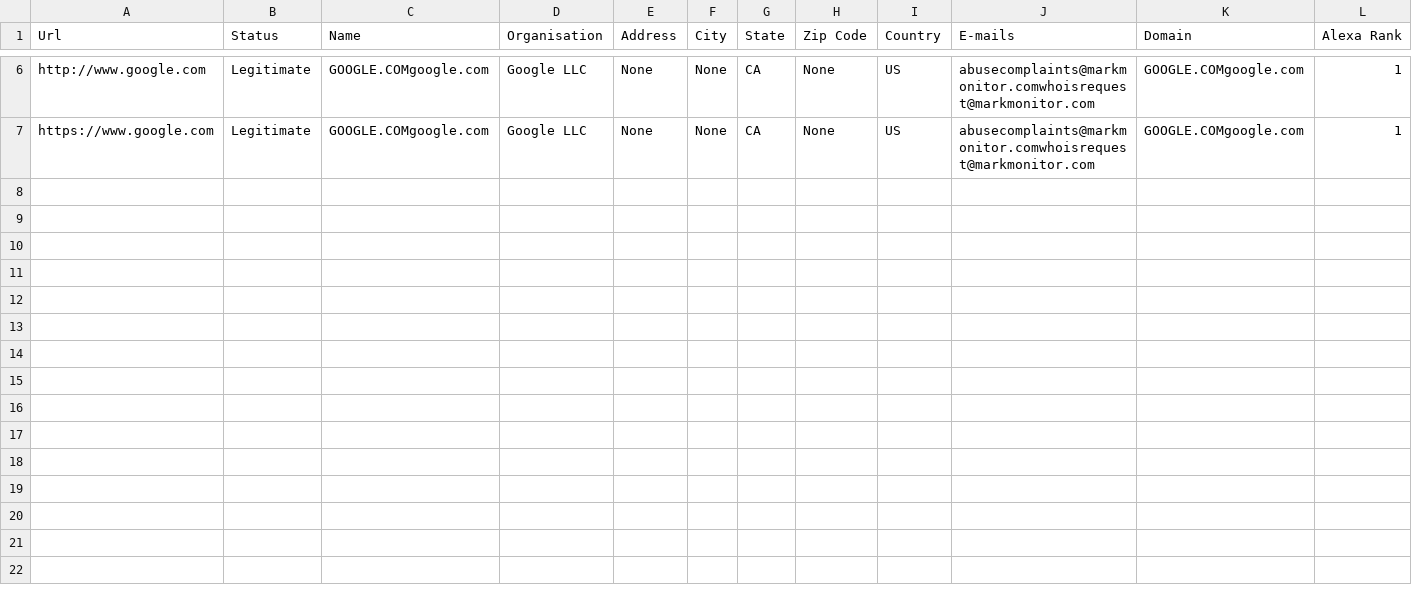
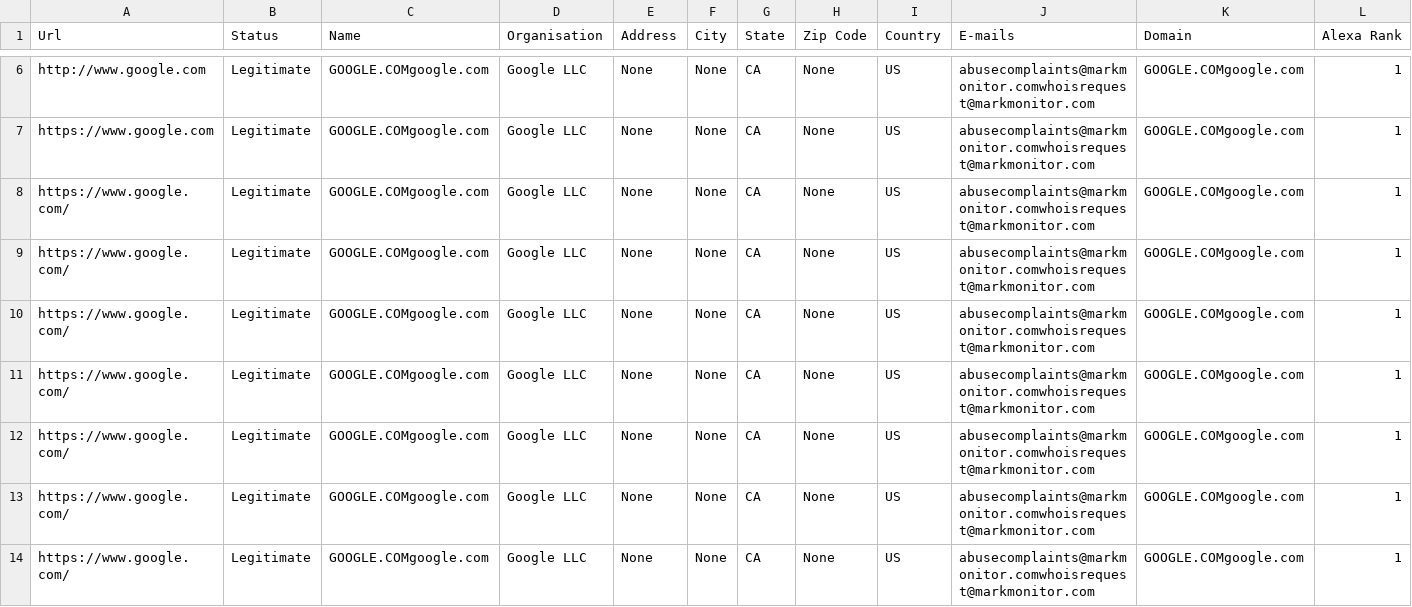
Before and after one commit to abhisheksaxena1998/Malicious-Urlv5, a CSV file: static/dataset.csv, drawn as a sheet; only a part is shown, gaps mark what is left out; rows hold the shown columns only; the diff names each change by its address in the sheet, - before the commit and + after, or states it on an @@ line.

```diff
--- a/static/dataset.csv
+++ b/static/dataset.csv
+row 8: https://www.google.com/ | Legitimate | GOOGLE.COMgoogle.com | Google LLC | None | None | CA | None | US | abusecomplaints@markmonitor.comwhoisrequest@markmonitor.com | GOOGLE.COMgoogle.com | 1
+row 9: https://www.google.com/ | Legitimate | GOOGLE.COMgoogle.com | Google LLC | None | None | CA | None | US | abusecomplaints@markmonitor.comwhoisrequest@markmonitor.com | GOOGLE.COMgoogle.com | 1
+row 10: https://www.google.com/ | Legitimate | GOOGLE.COMgoogle.com | Google LLC | None | None | CA | None | US | abusecomplaints@markmonitor.comwhoisrequest@markmonitor.com | GOOGLE.COMgoogle.com | 1
+row 11: https://www.google.com/ | Legitimate | GOOGLE.COMgoogle.com | Google LLC | None | None | CA | None | US | abusecomplaints@markmonitor.comwhoisrequest@markmonitor.com | GOOGLE.COMgoogle.com | 1
+row 12: https://www.google.com/ | Legitimate | GOOGLE.COMgoogle.com | Google LLC | None | None | CA | None | US | abusecomplaints@markmonitor.comwhoisrequest@markmonitor.com | GOOGLE.COMgoogle.com | 1
+row 13: https://www.google.com/ | Legitimate | GOOGLE.COMgoogle.com | Google LLC | None | None | CA | None | US | abusecomplaints@markmonitor.comwhoisrequest@markmonitor.com | GOOGLE.COMgoogle.com | 1
+row 14: https://www.google.com/ | Legitimate | GOOGLE.COMgoogle.com | Google LLC | None | None | CA | None | US | abusecomplaints@markmonitor.comwhoisrequest@markmonitor.com | GOOGLE.COMgoogle.com | 1
```
Also changed, not shown: 3 other files.
